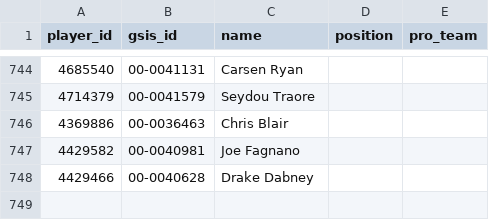
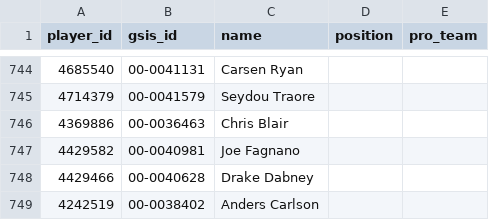
Before and after one commit to nickguarriello/Fantasy-Football, a CSV file: data/player-crosswalk.csv, drawn as a sheet; only a part is shown, gaps mark what is left out.

```diff
--- a/data/player-crosswalk.csv
+++ b/data/player-crosswalk.csv
@@ -748 +748,2 @@ player_id,gsis_id,name,position,pro_team
 4429466,00-0040628,Drake Dabney,,
+4242519,00-0038402,Anders Carlson,,
```
Also changed, not shown: 5 other files.
